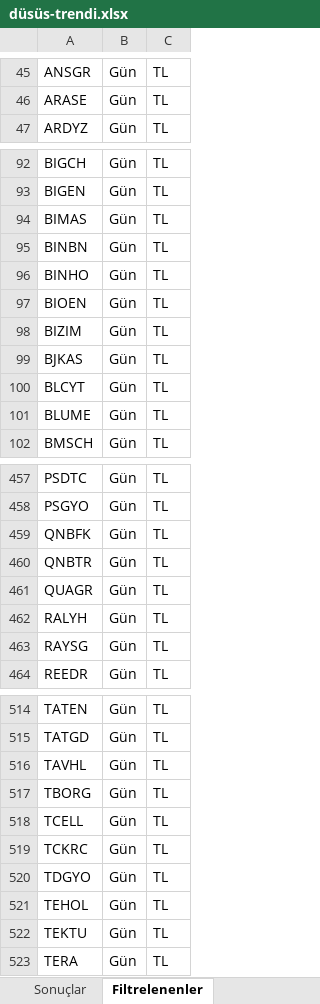
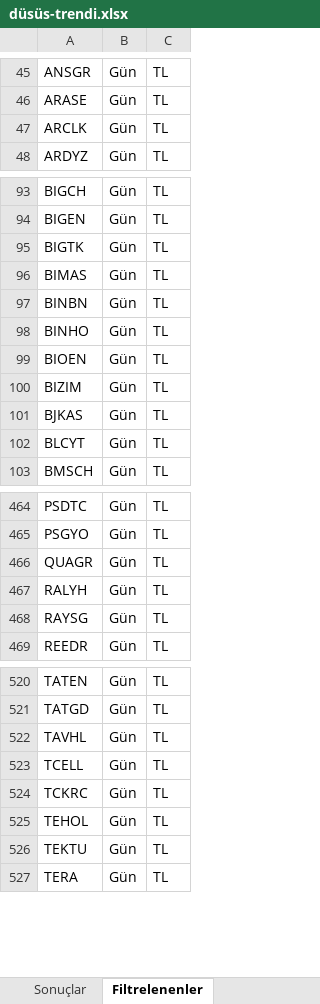
Before and after one commit to Ermana39/hoca-ile-borsa, an Excel workbook: app/borsa/gosterge-taramalari/data/düsüs-trendi.xlsx, sheet Filtrelenenler, drawn as a sheet; only a part is shown, gaps mark what is left out; values as stored, in another font and other column widths than the file's, no borders; removed rows and columns are numbered as before the commit, all else as after; the diff covers the shown part only; the diff names each change by its address in the sheet, - before the commit and + after, or states it on an @@ line.

```diff
--- a/app/borsa/gosterge-taramalari/data/düsüs-trendi.xlsx (sheet Filtrelenenler)
+++ b/app/borsa/gosterge-taramalari/data/düsüs-trendi.xlsx (sheet Filtrelenenler)
+row 47: ARCLK | Gün | TL
+row 95: BIGTK | Gün | TL
-row 101: BLUME | Gün | TL
-row 459: QNBFK | Gün | TL
-row 460: QNBTR | Gün | TL
-row 517: TBORG | Gün | TL
-row 520: TDGYO | Gün | TL
```
Also changed, not shown: 17 added rows and 8 removed rows elsewhere in this sheet, sheet Sonuçlar.
